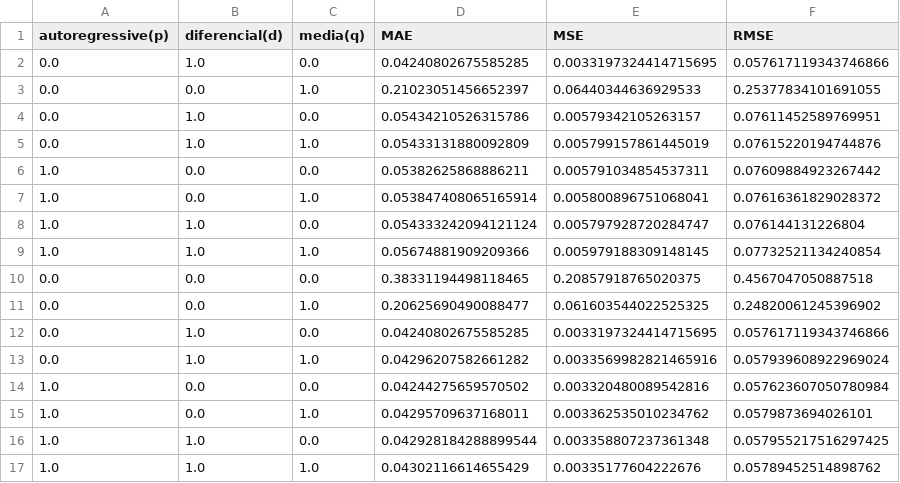
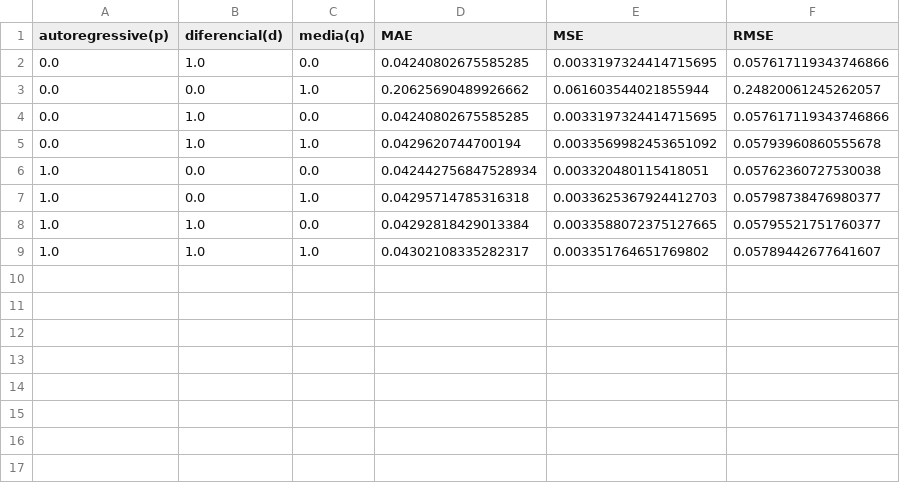
Before and after one commit to Sr-Souza-dev/TCC-AI, a CSV file: Results/optimization/statistics/ARIMA/PETR3_B_0_30min_Logs.csv, drawn as a sheet.

```diff
--- a/Results/optimization/statistics/ARIMA/PETR3_B_0_30min_Logs.csv
+++ b/Results/optimization/statistics/ARIMA/PETR3_B_0_30min_Logs.csv
@@ -2,16 +2,8 @@ autoregressive(p);diferencial(d);media(q);MAE;MSE;RMSE
 0.0;1.0;0.0;0.04240802675585285;0.0033197324414715695;0.057617119343746866
-0.0;0.0;1.0;0.21023051456652397;0.06440344636929533;0.25377834101691055
-0.0;1.0;0.0;0.05434210526315786;0.00579342105263157;0.07611452589769951
-0.0;1.0;1.0;0.05433131880092809;0.005799157861445019;0.07615220194744876
-1.0;0.0;0.0;0.05382625868886211;0.005791034854537311;0.07609884923267442
-1.0;0.0;1.0;0.053847408065165914;0.005800896751068041;0.07616361829028372
-1.0;1.0;0.0;0.054333242094121124;0.005797928720284747;0.076144131226804
-1.0;1.0;1.0;0.05674881909209366;0.005979188309148145;0.07732521134240854
-0.0;0.0;0.0;0.38331194498118465;0.20857918765020375;0.4567047050887518
-0.0;0.0;1.0;0.20625690490088477;0.061603544022525325;0.24820061245396902
+0.0;0.0;1.0;0.20625690489926662;0.061603544021855944;0.24820061245262057
 0.0;1.0;0.0;0.04240802675585285;0.0033197324414715695;0.057617119343746866
-0.0;1.0;1.0;0.04296207582661282;0.0033569982821465916;0.057939608922969024
-1.0;0.0;0.0;0.04244275659570502;0.003320480089542816;0.057623607050780984
-1.0;0.0;1.0;0.04295709637168011;0.003362535010234762;0.0579873694026101
-1.0;1.0;0.0;0.042928184288899544;0.003358807237361348;0.057955217516297425
-1.0;1.0;1.0;0.04302116614655429;0.00335177604222676;0.05789452514898762
+0.0;1.0;1.0;0.0429620744700194;0.0033569982453651092;0.05793960860555678
+1.0;0.0;0.0;0.042442756847528934;0.003320480115418051;0.05762360727530038
+1.0;0.0;1.0;0.04295714785316318;0.0033625367924412703;0.05798738476980377
+1.0;1.0;0.0;0.04292818429013384;0.0033588072375127665;0.05795521751760377
+1.0;1.0;1.0;0.04302108335282317;0.003351764651769802;0.05789442677641607
```
Also changed, not shown: Results/optimization/statistics/GARCH/PETR3_B_0_30min_Logs.csv, Results/optimization/statistics/GARCH/WINFUT_F_0_60min_Logs.csv, 30 other files.
